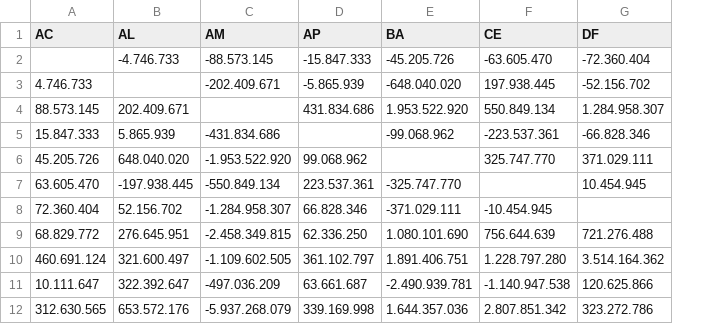
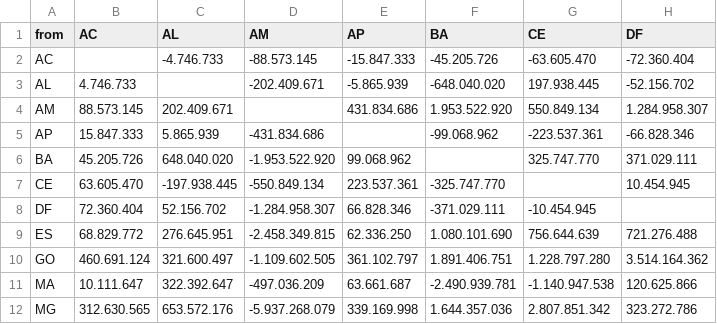
Before and after one commit to dan-reznik/puc-mdt-aula-10, a CSV file: data_bi/balanca_interestadual_2017.csv, drawn as a sheet; only a part is shown; the diff names each change by its address in the sheet, - before the commit and + after, or states it on an @@ line.

```diff
--- a/data_bi/balanca_interestadual_2017.csv
+++ b/data_bi/balanca_interestadual_2017.csv
+column A (from), rows 2-12: AC | AL | AM | AP | BA | CE | DF | ES | GO | MA | MG
```
Also changed, not shown: data_bi/balanca_interestadual_2018.csv, 2 other files.
